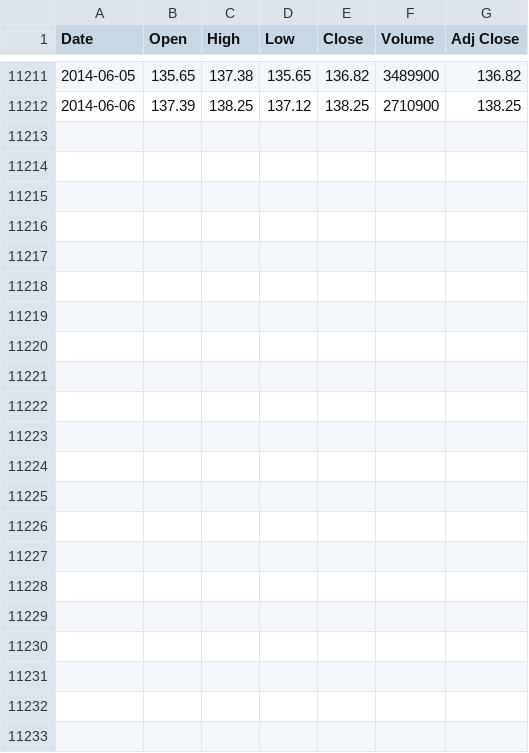
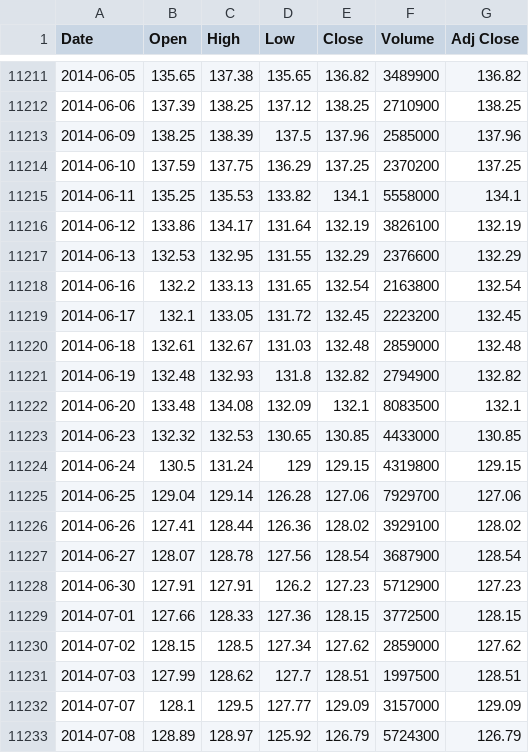
Before and after one commit to financial-astrology-research/financial-astrology-machine-learning, a CSV file: stocks/BA.csv, drawn as a sheet; only a part is shown, gaps mark what is left out.

```diff
--- a/stocks/BA.csv
+++ b/stocks/BA.csv
@@ -11212 +11212,22 @@
 "2014-06-06",137.39,138.25,137.12,138.25,2710900,138.25
+"2014-06-09",138.25,138.39,137.5,137.96,2585000,137.96
+"2014-06-10",137.59,137.75,136.29,137.25,2370200,137.25
+"2014-06-11",135.25,135.53,133.82,134.1,5558000,134.1
+"2014-06-12",133.86,134.17,131.64,132.19,3826100,132.19
+"2014-06-13",132.53,132.95,131.55,132.29,2376600,132.29
+"2014-06-16",132.2,133.13,131.65,132.54,2163800,132.54
+"2014-06-17",132.1,133.05,131.72,132.45,2223200,132.45
+"2014-06-18",132.61,132.67,131.03,132.48,2859000,132.48
+"2014-06-19",132.48,132.93,131.8,132.82,2794900,132.82
+"2014-06-20",133.48,134.08,132.09,132.1,8083500,132.1
+"2014-06-23",132.32,132.53,130.65,130.85,4433000,130.85
+"2014-06-24",130.5,131.24,129,129.15,4319800,129.15
+"2014-06-25",129.04,129.14,126.28,127.06,7929700,127.06
+"2014-06-26",127.41,128.44,126.36,128.02,3929100,128.02
+"2014-06-27",128.07,128.78,127.56,128.54,3687900,128.54
+"2014-06-30",127.91,127.91,126.2,127.23,5712900,127.23
+"2014-07-01",127.66,128.33,127.36,128.15,3772500,128.15
+"2014-07-02",128.15,128.5,127.34,127.62,2859000,127.62
+"2014-07-03",127.99,128.62,127.7,128.51,1997500,128.51
+"2014-07-07",128.1,129.5,127.77,129.09,3157000,129.09
+"2014-07-08",128.89,128.97,125.92,126.79,5724300,126.79
```
Also changed, not shown: stocks/CAT.csv, stocks/IBM.csv, 11 other files.
